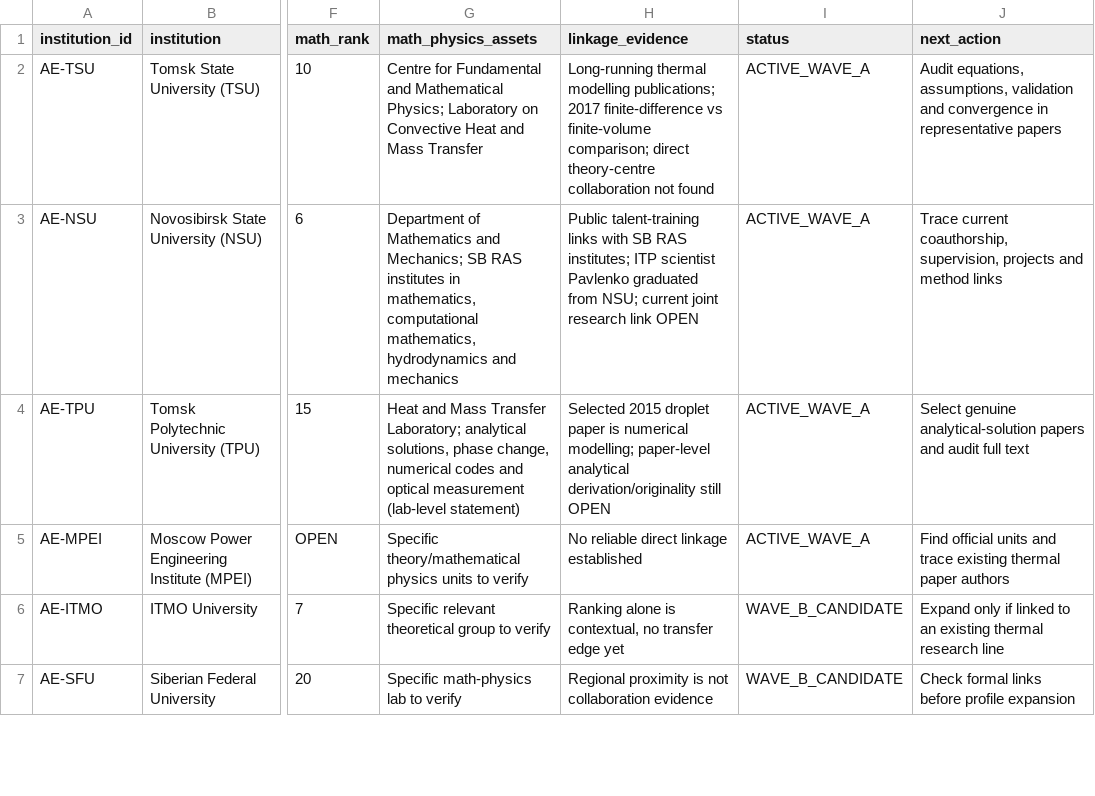
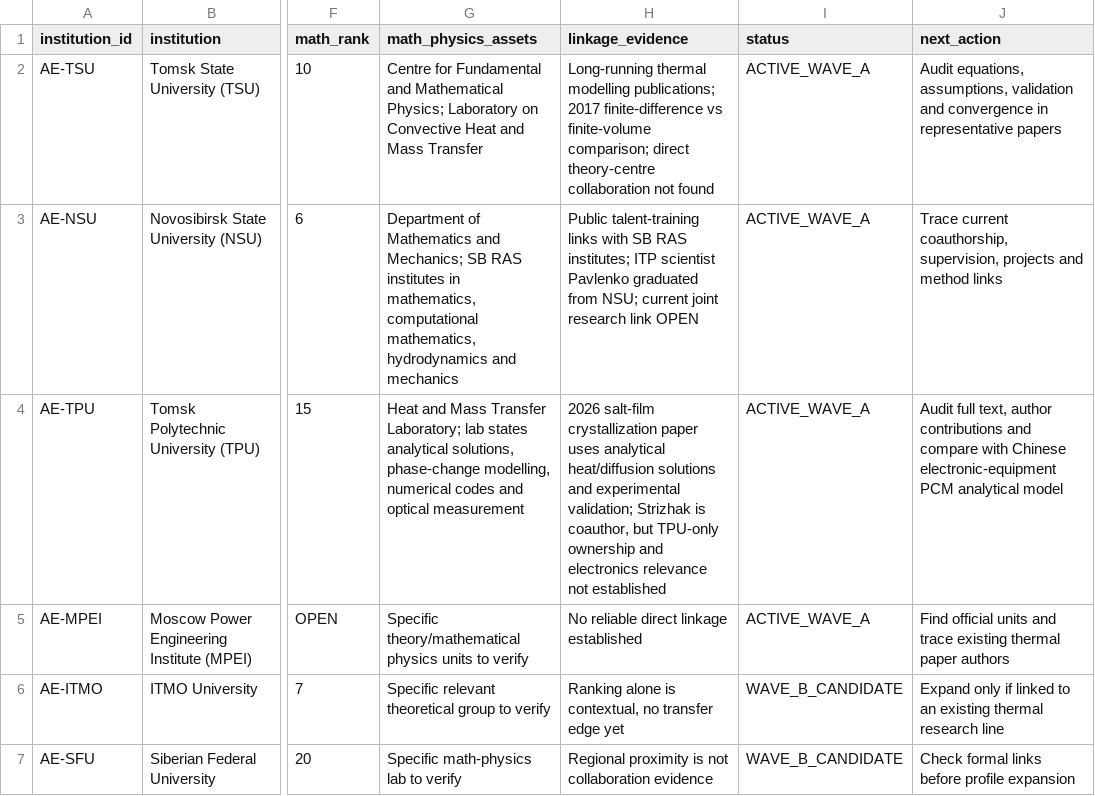
Before and after one commit to xiejinsen/Russia-Thermal, a TSV file: research/academic-ecosystem/registry/institution-matrix.tsv, drawn as a sheet; only a part is shown, gaps mark what is left out; the diff names each change by its address in the sheet, - before the commit and + after, or states it on an @@ line.

Commit message:
research: update TPU evidence status after round 20

```diff
--- a/research/academic-ecosystem/registry/institution-matrix.tsv
+++ b/research/academic-ecosystem/registry/institution-matrix.tsv
-G4 (math_physics_assets): …Transfer Laboratory; analytical solutions, phase change, numerical codes and optical measurement (lab-level statement)
+G4 (math_physics_assets): …Transfer Laboratory; lab states analytical solutions, phase-change modelling, numerical codes and optical measurement
-H4 (linkage_evidence): Selected 2015 droplet paper is numerical modelling; paper-level analytical derivation/originality still OPEN
+H4 (linkage_evidence): 2026 salt-film crystallization paper uses analytical heat/diffusion solutions and experimental validation; Strizhak is coauthor, but TPU-only ownership and electronics relevance not established
-J4 (next_action): Select genuine analytical-solution papers and audit full text
+J4 (next_action): Audit full text, author contributions and compare with Chinese electronic-equipment PCM analytical model
```
